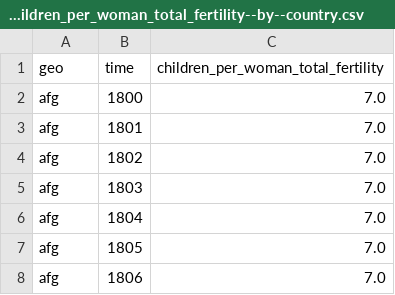
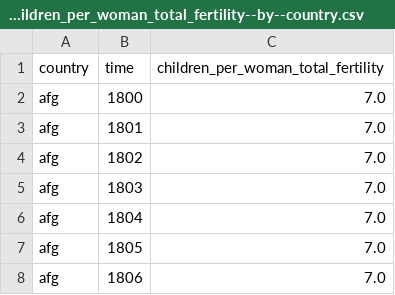
Before and after one commit to open-numbers/ddf--gapminder--fertility_rate, a CSV file: ddf--datapoints--children_per_woman_total_fertility--by--country.csv, drawn as a sheet; only a part is shown.

```diff
--- a/ddf--datapoints--children_per_woman_total_fertility--by--country.csv
+++ b/ddf--datapoints--children_per_woman_total_fertility--by--country.csv
@@ -1,2 +1,2 @@
-geo,time,children_per_woman_total_fertility
+country,time,children_per_woman_total_fertility
 afg,1800,7.0
```
Also changed, not shown: ddf--datapoints--children_per_woman_total_fertility--by--global.csv, ddf--datapoints--children_per_woman_total_fertility--by--world_4region.csv, 2 other files.
